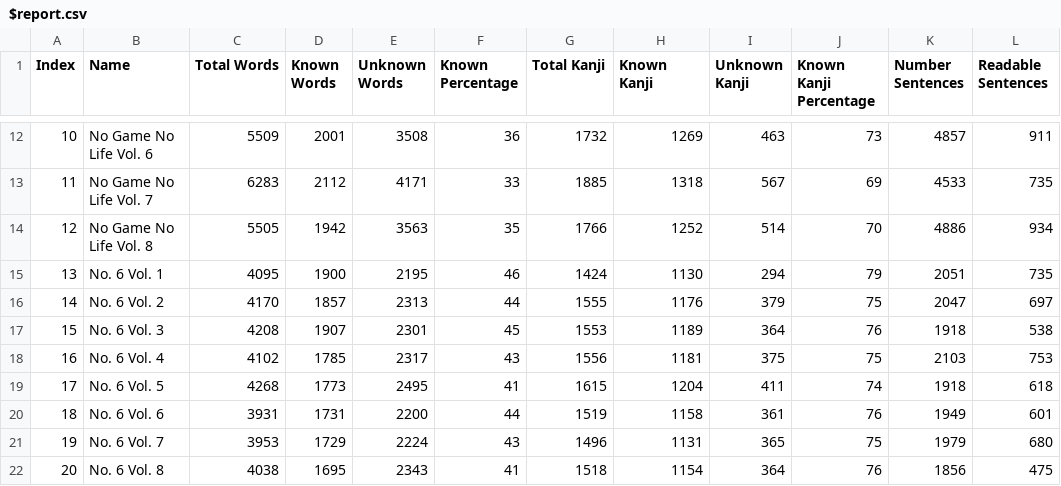
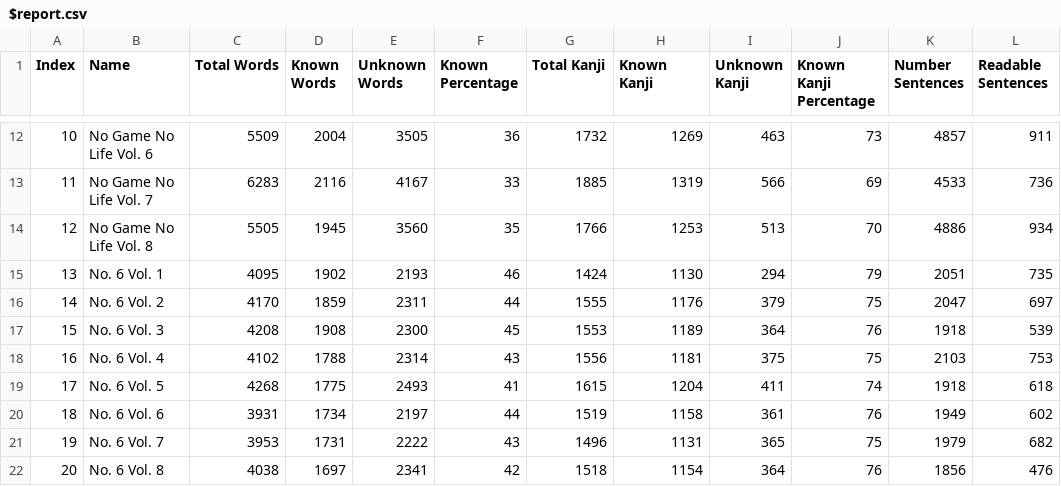
Before and after one commit to exc4l/japanese_scripts, a CSV file: LNs/$_report/$report.csv, drawn as a sheet; only a part is shown, gaps mark what is left out; the diff covers the shown part only; the diff names each change by its address in the sheet, - before the commit and + after, or states it on an @@ line.

```diff
--- a/LNs/$_report/$report.csv
+++ b/LNs/$_report/$report.csv
-D12 (Known Words): 2001
+D12 (Known Words): 2004
-E12 (Unknown Words): 3508
+E12 (Unknown Words): 3505
-D13 (Known Words): 2112
+D13 (Known Words): 2116
-E13 (Unknown Words): 4171
+E13 (Unknown Words): 4167
-H13 (Known Kanji): 1318
+H13 (Known Kanji): 1319
-I13 (Unknown Kanji): 567
+I13 (Unknown Kanji): 566
-L13 (Readable Sentences): 735
+L13 (Readable Sentences): 736
-D14 (Known Words): 1942
+D14 (Known Words): 1945
-E14 (Unknown Words): 3563
+E14 (Unknown Words): 3560
-H14 (Known Kanji): 1252
+H14 (Known Kanji): 1253
-I14 (Unknown Kanji): 514
+I14 (Unknown Kanji): 513
-D15 (Known Words): 1900
+D15 (Known Words): 1902
-E15 (Unknown Words): 2195
+E15 (Unknown Words): 2193
-D16 (Known Words): 1857
+D16 (Known Words): 1859
-E16 (Unknown Words): 2313
+E16 (Unknown Words): 2311
-D17 (Known Words): 1907
+D17 (Known Words): 1908
-E17 (Unknown Words): 2301
+E17 (Unknown Words): 2300
-L17 (Readable Sentences): 538
+L17 (Readable Sentences): 539
-D18 (Known Words): 1785
+D18 (Known Words): 1788
-E18 (Unknown Words): 2317
+E18 (Unknown Words): 2314
-D19 (Known Words): 1773
+D19 (Known Words): 1775
-E19 (Unknown Words): 2495
+E19 (Unknown Words): 2493
-D20 (Known Words): 1731
+D20 (Known Words): 1734
-E20 (Unknown Words): 2200
+E20 (Unknown Words): 2197
-L20 (Readable Sentences): 601
+L20 (Readable Sentences): 602
-D21 (Known Words): 1729
+D21 (Known Words): 1731
-E21 (Unknown Words): 2224
+E21 (Unknown Words): 2222
-L21 (Readable Sentences): 680
+L21 (Readable Sentences): 682
-D22 (Known Words): 1695
+D22 (Known Words): 1697
-E22 (Unknown Words): 2343
+E22 (Unknown Words): 2341
-F22 (Known Percentage): 41
+F22 (Known Percentage): 42
-L22 (Readable Sentences): 475
+L22 (Readable Sentences): 476
```
Also changed, not shown: 165 edited cells elsewhere in this file, 6 other files.
